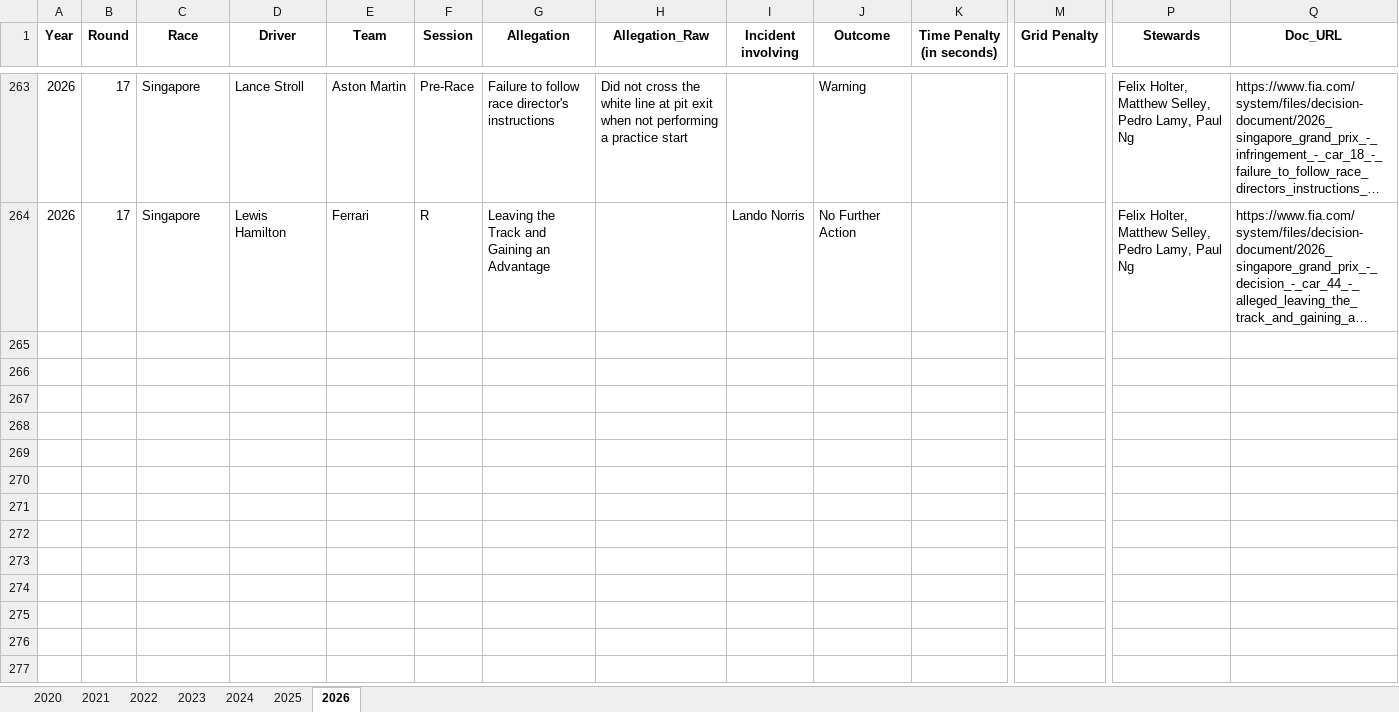
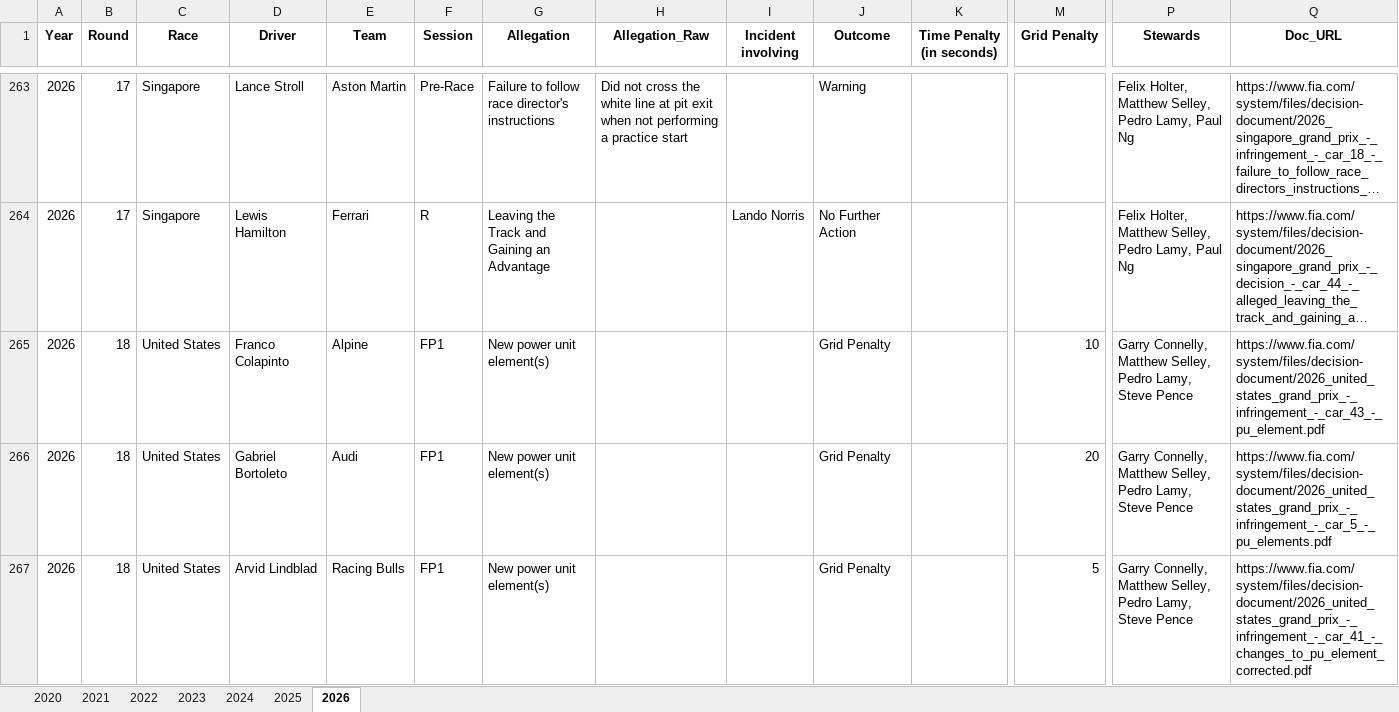
Before and after one commit to j5t3313/F1_Penalties_Dashboard, an Excel workbook: data/F1Penalties.xlsx, sheet 2026, drawn as a sheet; only a part is shown, gaps mark what is left out; long unchanged cells end in …; values as stored, in another font and other column widths than the file's, no borders; rows hold the shown columns only; the diff covers the shown part only; the diff names each change by its address in the sheet, - before the commit and + after, or states it on an @@ line.

```diff
--- a/data/F1Penalties.xlsx (sheet 2026)
+++ b/data/F1Penalties.xlsx (sheet 2026)
+row 265: 2026 | 18 | United States | Franco Colapinto | Alpine | FP1 | New power unit element(s) |  |  | Grid Penalty |  | 10 | Garry Connelly, Matthew Selley, Pedro Lamy, Steve Pence | https://www.fia.com/system/files/decision-document/2026_united_states_grand_prix_-_infringement_-_car_43_-_pu_element.pdf
+row 266: 2026 | 18 | United States | Gabriel Bortoleto | Audi | FP1 | New power unit element(s) |  |  | Grid Penalty |  | 20 | Garry Connelly, Matthew Selley, Pedro Lamy, Steve Pence | https://www.fia.com/system/files/decision-document/2026_united_states_grand_prix_-_infringement_-_car_5_-_pu_elements.pdf
+row 267: 2026 | 18 | United States | Arvid Lindblad | Racing Bulls | FP1 | New power unit element(s) |  |  | Grid Penalty |  | 5 | Garry Connelly, Matthew Selley, Pedro Lamy, Steve Pence | https://www.fia.com/system/files/decision-document/2026_united_states_grand_prix_-_infringement_-_car_41_-_changes_to_pu_element_corrected.pdf
```
Also changed, not shown: 9 added rows elsewhere in this sheet.
